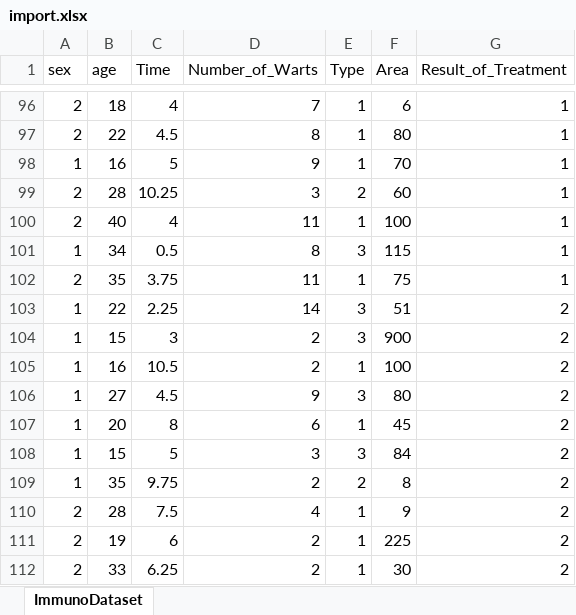
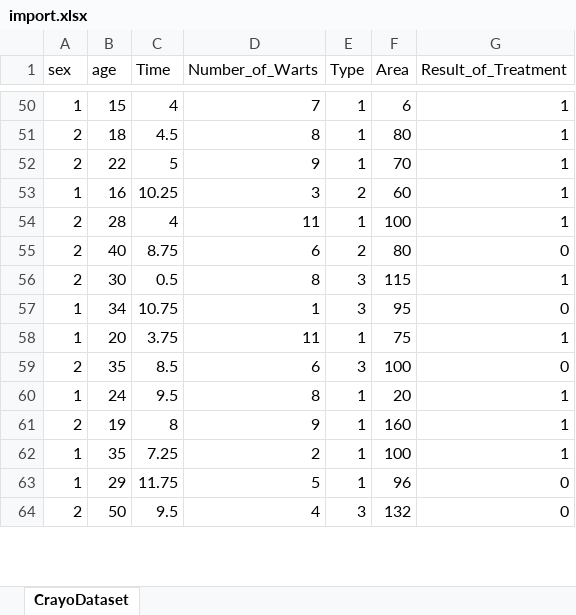
Before and after one commit to azhry/knn-ig, an Excel workbook: data/import.xlsx, sheet CrayoDataset, drawn as a sheet; only a part is shown, gaps mark what is left out; values as stored, in another font and other column widths than the file's, no borders; charts and pictures not drawn; removed rows and columns are numbered as before the commit, all else as after; the diff covers the shown part only; the diff names each change by its address in the sheet, - before the commit and + after, or states it on an @@ line.

```diff
--- a/data/import.xlsx (sheet CrayoDataset)
+++ b/data/import.xlsx (sheet CrayoDataset)
-sheet tab: ImmunoDataset
+sheet tab: CrayoDataset
-A50 (sex): 2
+A50 (sex): 1
-B50 (age): 18
+B50 (age): 15
-B51 (age): 22
+B51 (age): 18
-A52 (sex): 1
+A52 (sex): 2
-B52 (age): 16
+B52 (age): 22
-A53 (sex): 2
+A53 (sex): 1
-B53 (age): 28
+B53 (age): 16
-B54 (age): 40
+B54 (age): 28
+row 55: 2 | 40 | 8.75 | 6 | 2 | 80 | 0
-A56 (sex): 1
+A56 (sex): 2
-B56 (age): 34
+B56 (age): 30
+row 57: 1 | 34 | 10.75 | 1 | 3 | 95 | 0
-A58 (sex): 2
+A58 (sex): 1
-B58 (age): 35
+B58 (age): 20
-row 103: 1 | 22 | 2.25 | 14 | 3 | 51 | 2
-row 104: 1 | 15 | 3 | 2 | 3 | 900 | 2
+row 59: 2 | 35 | 8.5 | 6 | 3 | 100 | 0
+row 60: 1 | 24 | 9.5 | 8 | 1 | 20 | 1
+row 61: 2 | 19 | 8 | 9 | 1 | 160 | 1
-B62 (age): 16
+B62 (age): 35
-C62 (Time): 10.5
+C62 (Time): 7.25
-G62 (Result_of_Treatment): 2
+G62 (Result_of_Treatment): 1
-row 106: 1 | 27 | 4.5 | 9 | 3 | 80 | 2
-row 107: 1 | 20 | 8 | 6 | 1 | 45 | 2
-row 108: 1 | 15 | 5 | 3 | 3 | 84 | 2
-row 109: 1 | 35 | 9.75 | 2 | 2 | 8 | 2
-row 110: 2 | 28 | 7.5 | 4 | 1 | 9 | 2
-row 111: 2 | 19 | 6 | 2 | 1 | 225 | 2
-row 112: 2 | 33 | 6.25 | 2 | 1 | 30 | 2
+row 63: 1 | 29 | 11.75 | 5 | 1 | 96 | 0
+row 64: 2 | 50 | 9.5 | 4 | 3 | 132 | 0
```
Also changed, not shown: 48 added rows, 74 removed rows, 3 moved rows and 19 edited cells elsewhere in this sheet, charts or pictures, 9 other files.
